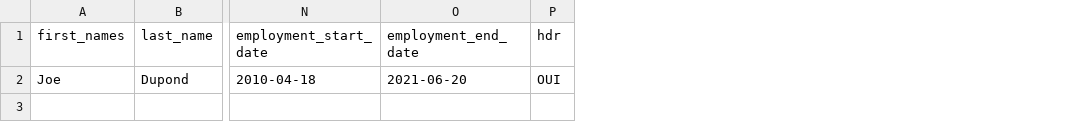
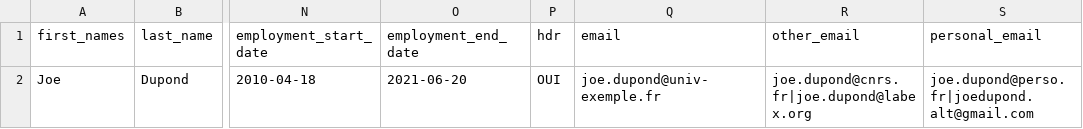
Before and after one commit to CRISalid-esr/crisalid-directory-bridge, a CSV file: data/people.csv, drawn as a sheet; only a part is shown, gaps mark what is left out; the diff names each change by its address in the sheet, - before the commit and + after, or states it on an @@ line.

Commit message:
feat(spreadsheet): replace contact_email with CERIF-compliant contacts emails
Instead of adding a single contact_email field to the spreadsheet export, this change introduces a contacts[] structure with email entries compliant with the CERIF Email_Address data type.

Email addresses are now exposed as electronic contacts with three subtypes:

- email: institutional reference email (SUPANN mail)
- other_email: alternative institutional emails (SUPANN supannAutreMail)
- personal_email: personal emails (if allowed by the institution)

This design matches functional needs:

- contact usage: email, personal_email
- authentication usage: email, other_email

SUPANN compliance:

- email corresponds to the mandatory institutional reference email (mail)
- and is always present in the output (set to null when missing)

other_email and personal_email are multivalued fields (pipe-separated in source data)

The resulting JSON output follows the CERIF Email_Address specification.

Email validation has been updated to rely on email-validator without DNS existence checks.

Tests and export logic have been adjusted accordingly.

References:

- SUPANN mail: https://services.renater.fr/documentation/supann/courant/recommandations/attributs/mail
- SUPANN autreMail: https://services.renater.fr/documentation/supann/courant/recommandations/attributs/supannautremail
- CERIF Email_Address: https://github.com/EuroCRIS/CERIF-Core/blob/main/datatypes/Email_Address.md

```diff
--- a/data/people.csv
+++ b/data/people.csv
+column Q (email), row 2: joe.dupond@univ-exemple.fr
+column R (other_email), row 2: joe.dupond@cnrs.fr|joe.dupond@labex.org
+column S (personal_email), row 2: joe.dupond@perso.fr|joedupond.alt@gmail.com
```
Also changed, not shown: 10 other files.
